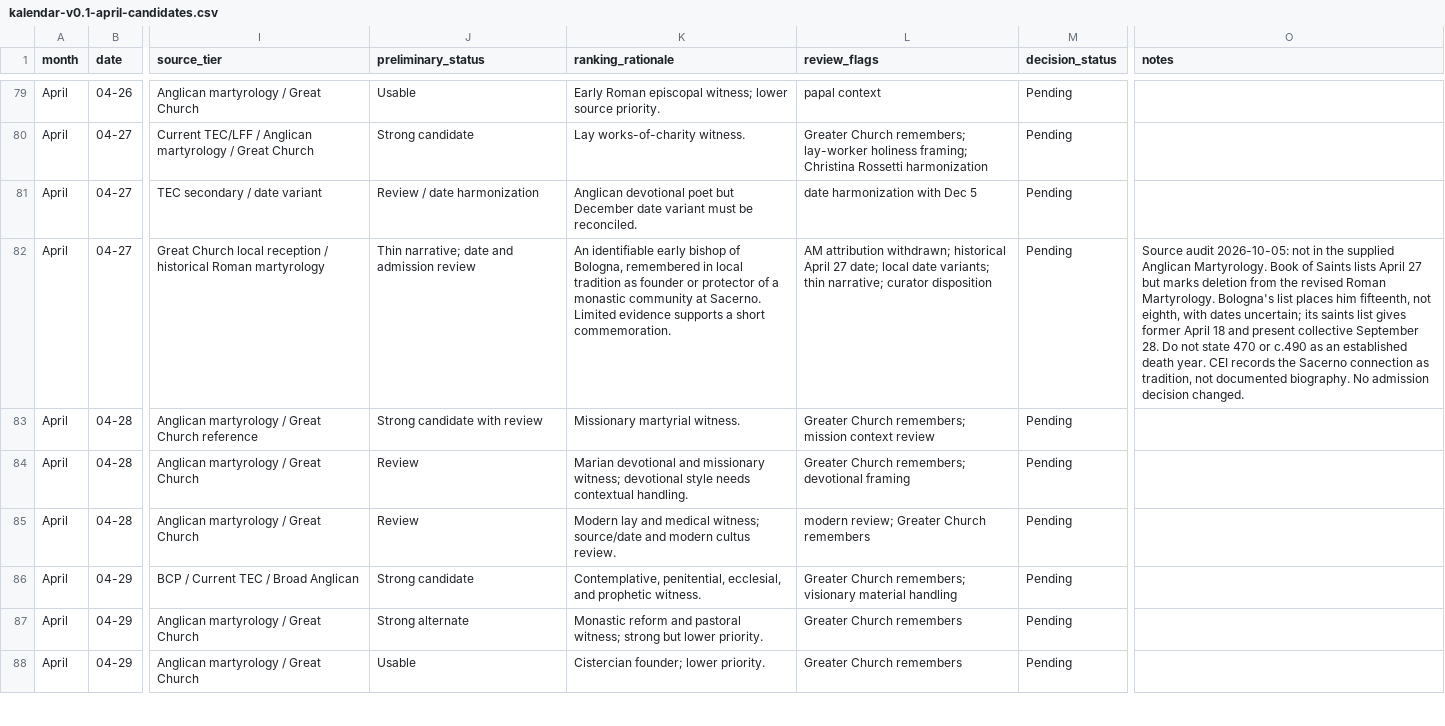
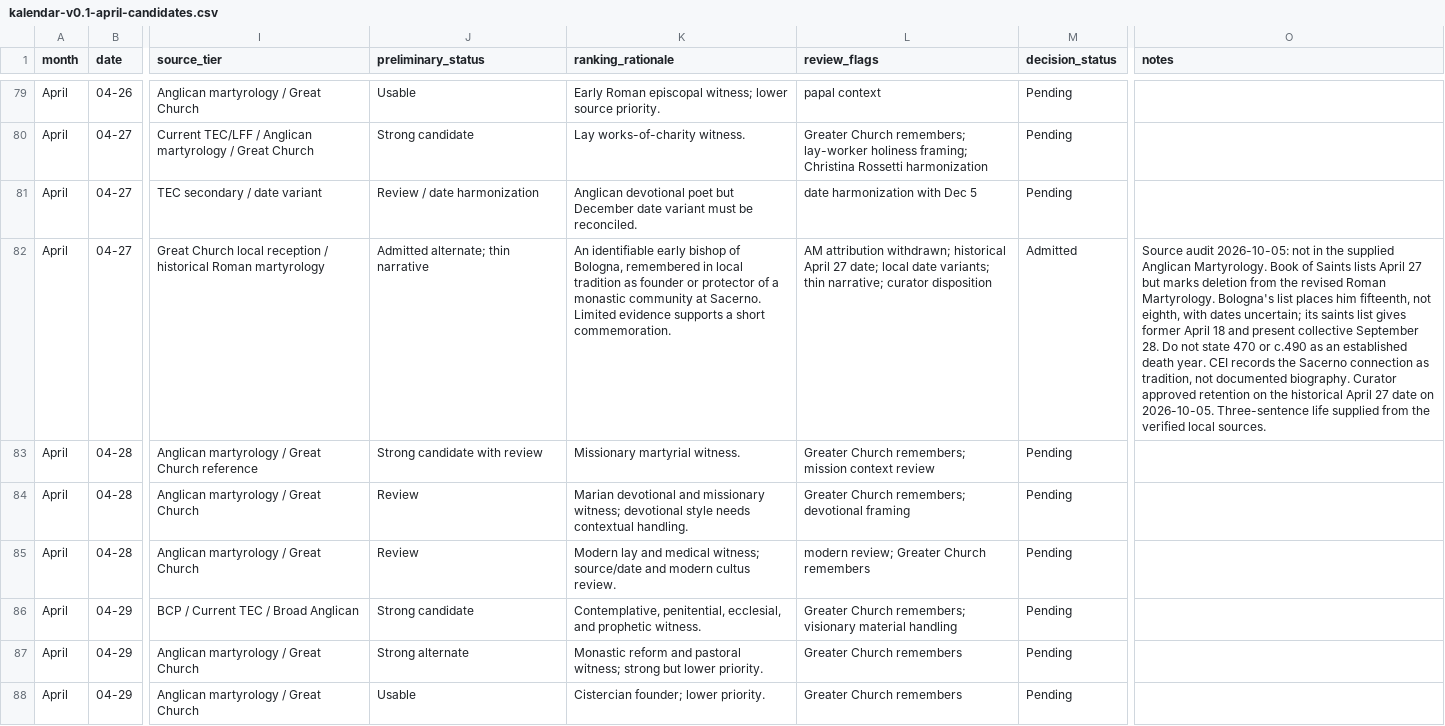
Before and after one commit to JWJeffery/PrayerAppNew, a CSV file: data/kalendar/april/kalendar-v0.1-april-candidates.csv, drawn as a sheet; only a part is shown, gaps mark what is left out; the diff names each change by its address in the sheet, - before the commit and + after, or states it on an @@ line.

Commit message:
Synchronize curator-approved alternate decisions into review candidates

```diff
--- a/data/kalendar/april/kalendar-v0.1-april-candidates.csv
+++ b/data/kalendar/april/kalendar-v0.1-april-candidates.csv
-J82 (preliminary_status): Thin narrative; date and admission review
+J82 (preliminary_status): Admitted alternate; thin narrative
-M82 (decision_status): Pending
+M82 (decision_status): Admitted
-O82 (notes): …documented biography. No admission decision changed.
+O82 (notes): …documented biography. Curator approved retention on the historical April 27 date on 2026-10-05. Three-sentence life supplied from the verified local sources.
```
